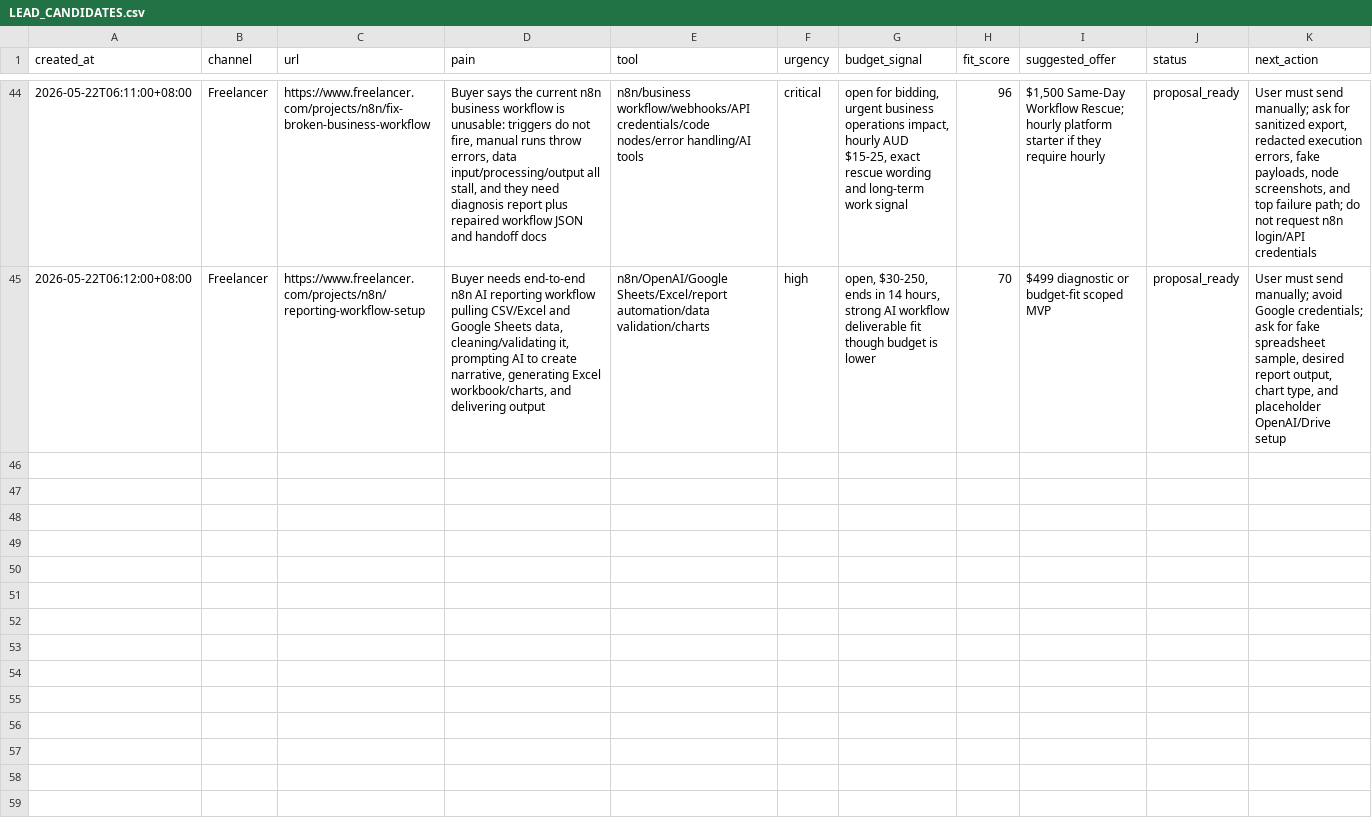
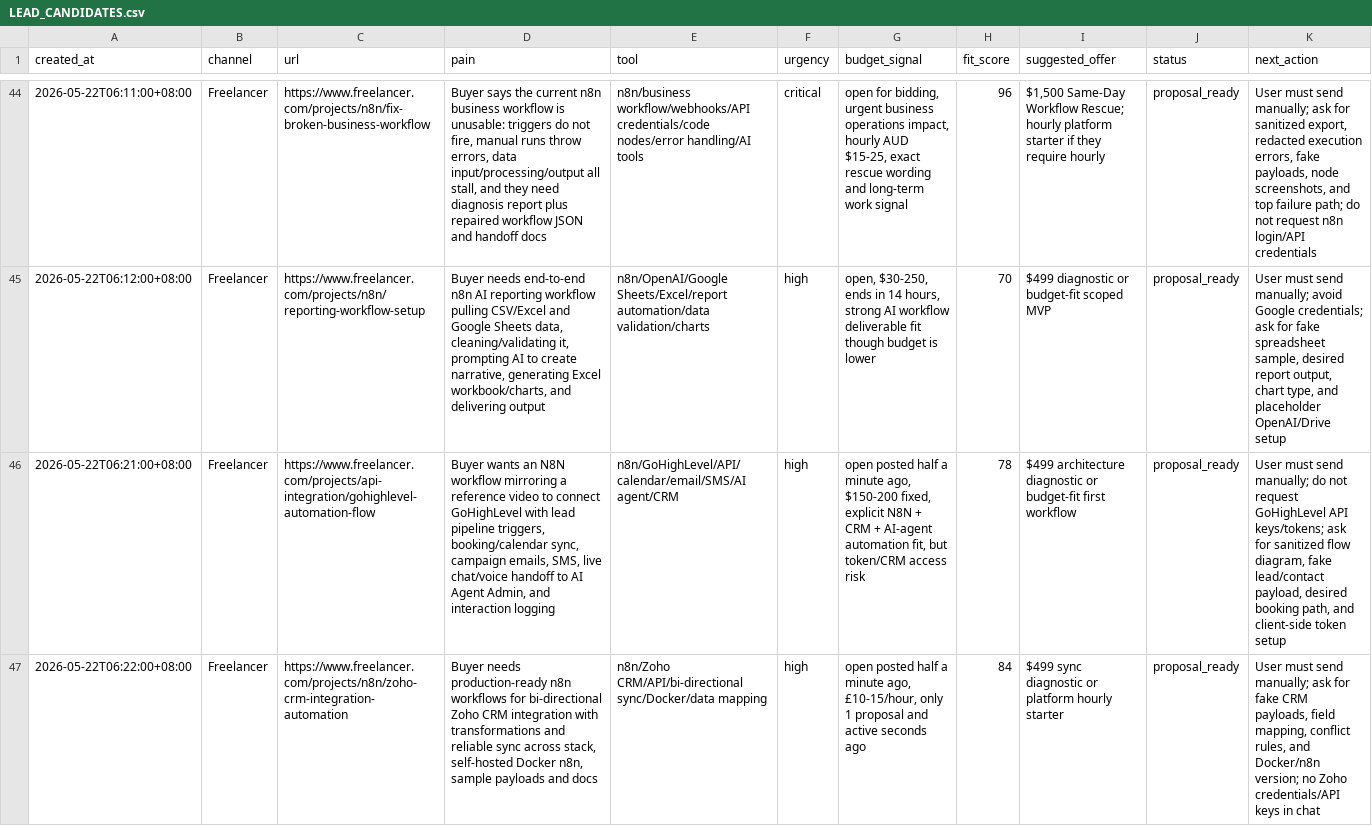
Before and after one commit to butianhua4/ai-agent-debug-kit, a CSV file: ops/48h/LEAD_CANDIDATES.csv, drawn as a sheet; only a part is shown, gaps mark what is left out; the diff names each change by its address in the sheet, - before the commit and + after, or states it on an @@ line.

Commit message:
Add fresh CRM automation proposals

```diff
--- a/ops/48h/LEAD_CANDIDATES.csv
+++ b/ops/48h/LEAD_CANDIDATES.csv
+row 46: 2026-05-22T06:21:00+08:00 | Freelancer | https://www.freelancer.com/projects/api-integration/gohighlevel-automation-flow | Buyer wants an N8N workflow mirroring a reference video to connect GoHighLevel with lead pipeline triggers, booking/calendar sync, campaign emails, SMS, live chat/voice handoff to AI Agent Admin, and interaction logging | n8n/GoHighLevel/API/calendar/email/SMS/AI agent/CRM | high | open posted half a minute ago, $150-200 fixed, explicit N8N + CRM + AI-agent automation fit, but token/CRM access risk | 78 | $499 architecture diagnostic or budget-fit first workflow | proposal_ready | User must send manually; do not request GoHighLevel API keys/tokens; ask for sanitized flow diagram, fake lead/contact payload, desired booking path, and client-side token setup
+row 47: 2026-05-22T06:22:00+08:00 | Freelancer | https://www.freelancer.com/projects/n8n/zoho-crm-integration-automation | Buyer needs production-ready n8n workflows for bi-directional Zoho CRM integration with transformations and reliable sync across stack, self-hosted Docker n8n, sample payloads and docs | n8n/Zoho CRM/API/bi-directional sync/Docker/data mapping | high | open posted half a minute ago, £10-15/hour, only 1 proposal and active seconds ago | 84 | $499 sync diagnostic or platform hourly starter | proposal_ready | User must send manually; ask for fake CRM payloads, field mapping, conflict rules, and Docker/n8n version; no Zoho credentials/API keys in chat
```
Also changed, not shown: 3 other files.
